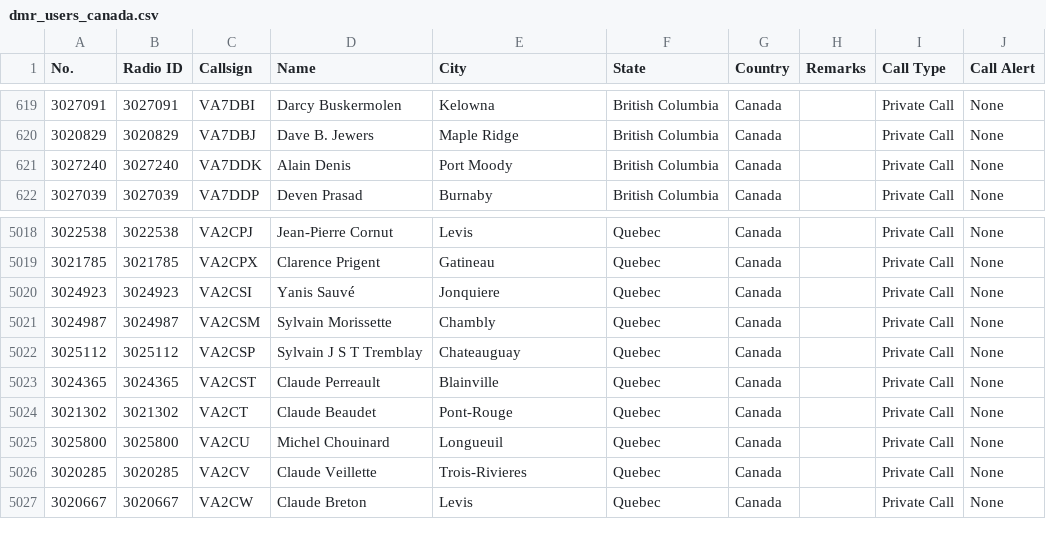
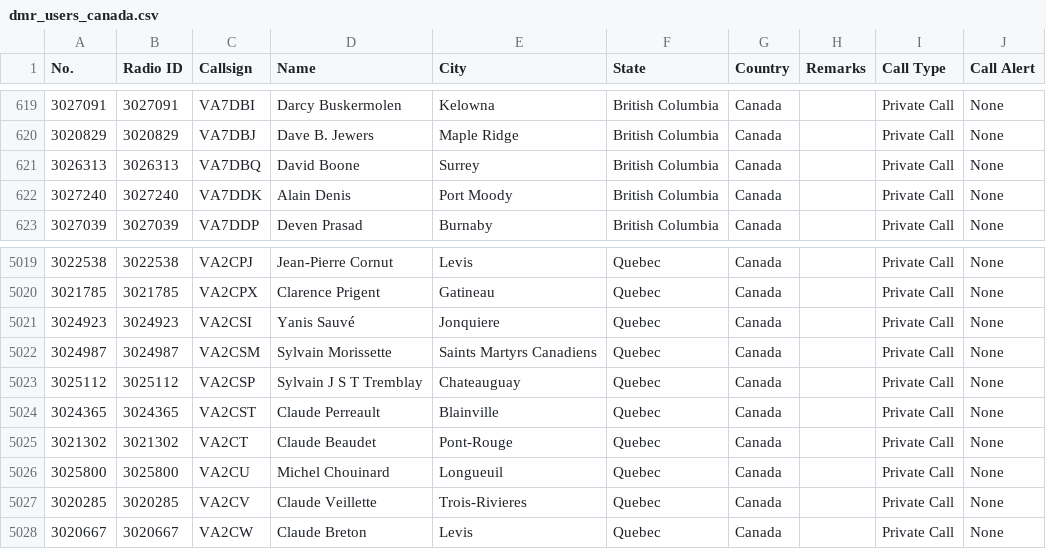
Before and after one commit to CraigHead/Anytone-DMR-Users, a CSV file: dmr_users_canada.csv, drawn as a sheet; only a part is shown, gaps mark what is left out.

Commit message:
Updated DMR User List 20250326.1

```diff
--- a/dmr_users_canada.csv
+++ b/dmr_users_canada.csv
@@ -620,2 +620,3 @@
 "3020829","3020829","VA7DBJ","Dave B. Jewers","Maple Ridge","British Columbia","Canada","","Private Call","None"
+"3026313","3026313","VA7DBQ","David Boone","Surrey","British Columbia","Canada","","Private Call","None"
 "3027240","3027240","VA7DDK","Alain Denis","Port Moody","British Columbia","Canada","","Private Call","None"
@@ -5020,3 +5021,3 @@
 "3024923","3024923","VA2CSI","Yanis Sauvé","Jonquiere","Quebec","Canada","","Private Call","None"
-"3024987","3024987","VA2CSM","Sylvain Morissette","Chambly","Quebec","Canada","","Private Call","None"
+"3024987","3024987","VA2CSM","Sylvain Morissette","Saints Martyrs Canadiens","Quebec","Canada","","Private Call","None"
 "3025112","3025112","VA2CSP","Sylvain  J S T  Tremblay","Chateauguay","Quebec","Canada","","Private Call","None"
```
